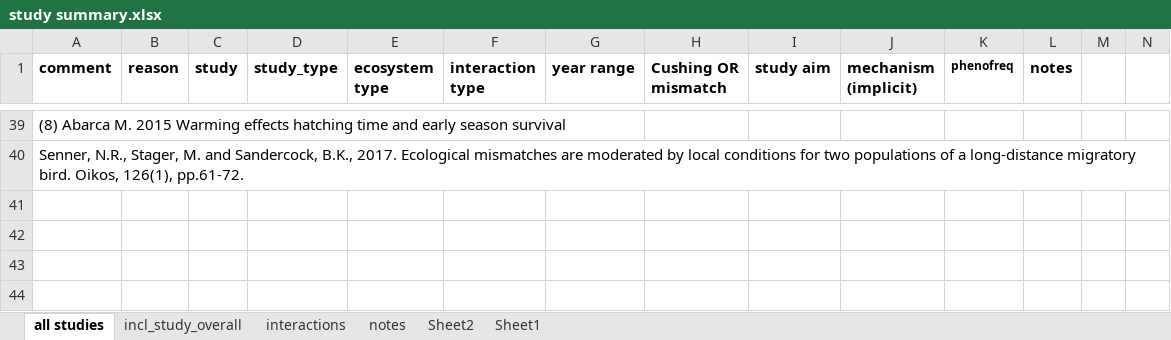
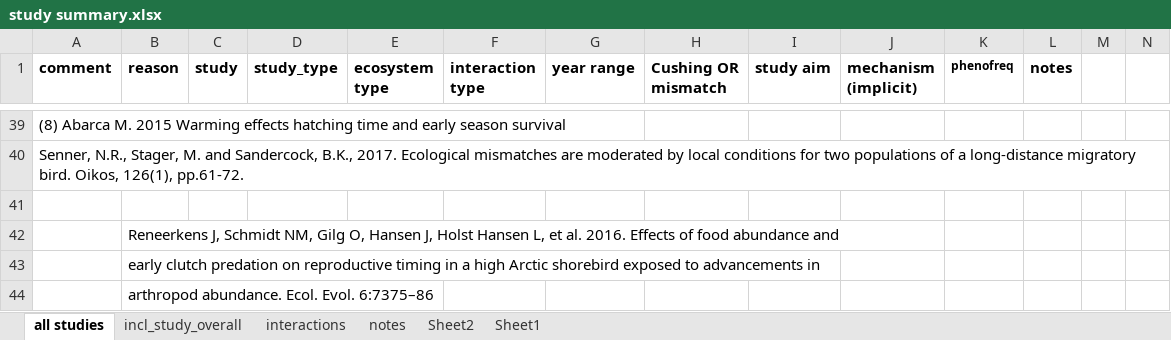
Before and after one commit to kharouba/sync_fitness, an Excel workbook: conceptual paper/study summary.xlsx, sheet all studies, drawn as a sheet; only a part is shown, gaps mark what is left out; values as stored, in another font and other column widths than the file's, no borders; rows hold the shown columns only; the diff names each change by its address in the sheet, - before the commit and + after, or states it on an @@ line.

Commit message:
Clarifying key points in paper

```diff
--- a/conceptual paper/study summary.xlsx (sheet all studies)
+++ b/conceptual paper/study summary.xlsx (sheet all studies)
+row 41: (empty)
+row 42:  | Reneerkens J, Schmidt NM, Gilg O, Hansen J, Holst Hansen L, et al. 2016. Effects of food abundance and
+row 43:  | early clutch predation on reproductive timing in a high Arctic shorebird exposed to advancements in
+row 44:  | arthropod abundance. Ecol. Evol. 6:7375–86
```
Also changed, not shown: 4 other files.
